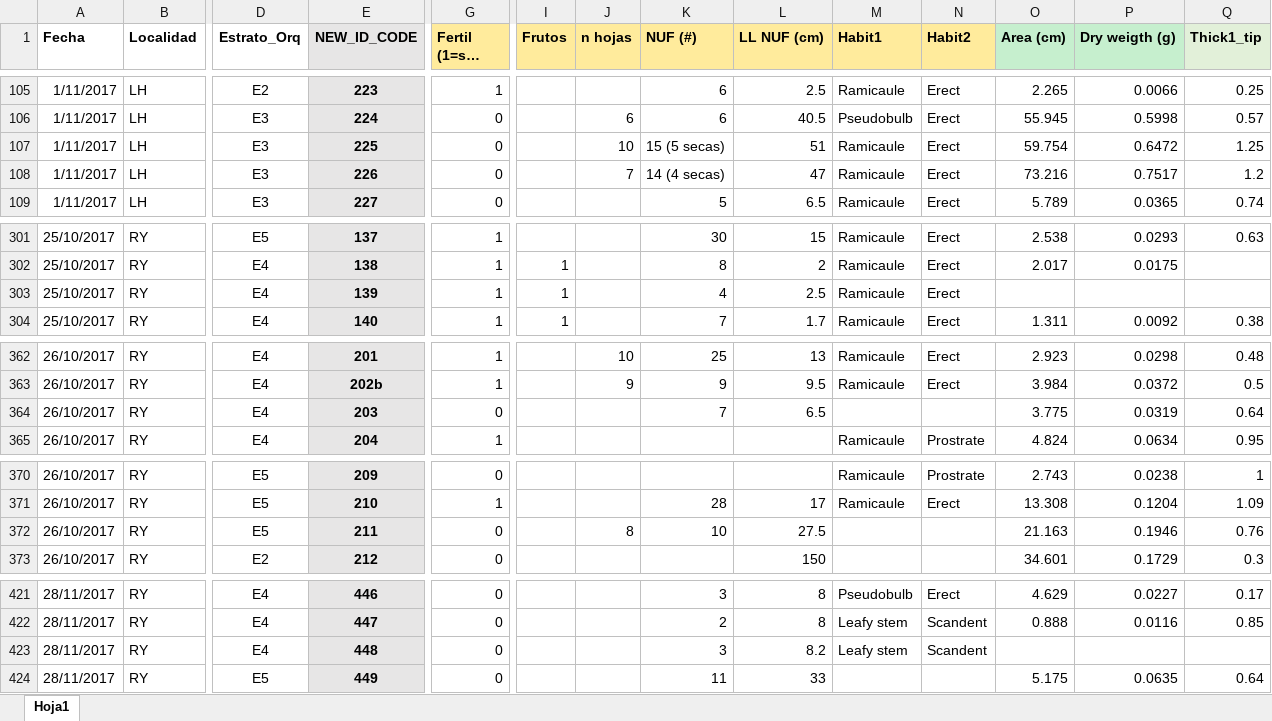
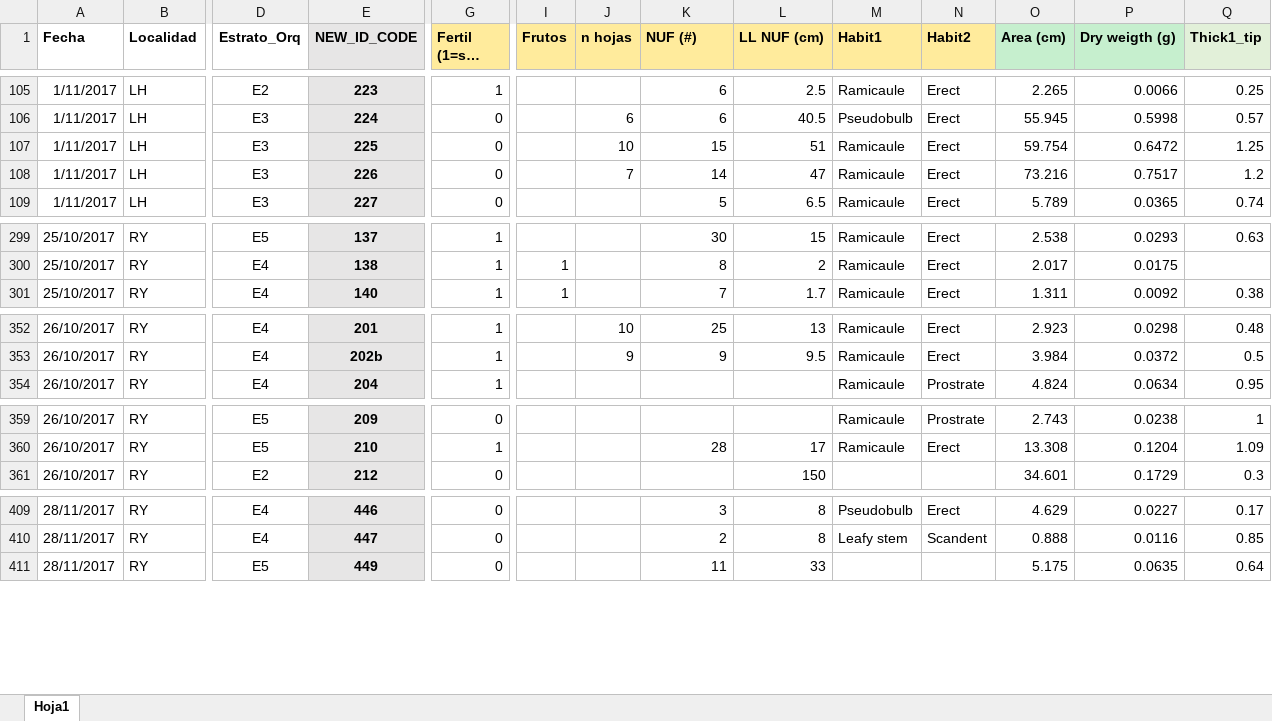
Before and after one commit to AgusLespi/Orquis, an Excel workbook: Data/traits.xlsx, sheet Hoja1, drawn as a sheet; only a part is shown, gaps mark what is left out; long unchanged cells end in …; values as stored, in another font and other column widths than the file's, no borders; rows hold the shown columns only; the diff covers the shown part only; the diff names each change by its address in the sheet, - before the commit and + after, or states it on an @@ line.

```diff
--- a/Data/traits.xlsx (sheet Hoja1)
+++ b/Data/traits.xlsx (sheet Hoja1)
-K107 (NUF (#)): 15 (5 secas)
+K107 (NUF (#)): 15
-K108 (NUF (#)): 14 (4 secas)
+K108 (NUF (#)): 14
-row 303: 25/10/2017 | RY | E4 | 139 | 1 | 1 |  | 4 | 2.5 | Ramicaule | Erect
-row 364: 26/10/2017 | RY | E4 | 203 | 0 |  |  | 7 | 6.5 |  |  | 3.775 | 0.0319 | 0.64
-row 372: 26/10/2017 | RY | E5 | 211 | 0 |  | 8 | 10 | 27.5 |  |  | 21.163 | 0.1946 | 0.76
-row 423: 28/11/2017 | RY | E4 | 448 | 0 |  |  | 3 | 8.2 | Leafy stem | Scandent
```
Also changed, not shown: 9 removed rows elsewhere in this sheet, formulas that keep their value, 1 other file.
